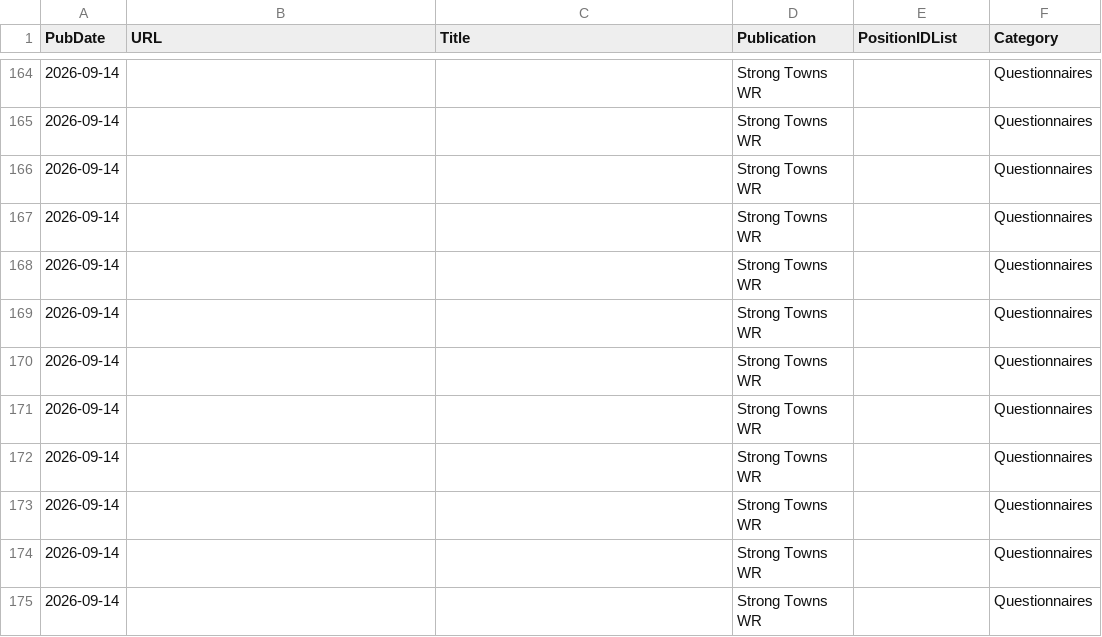
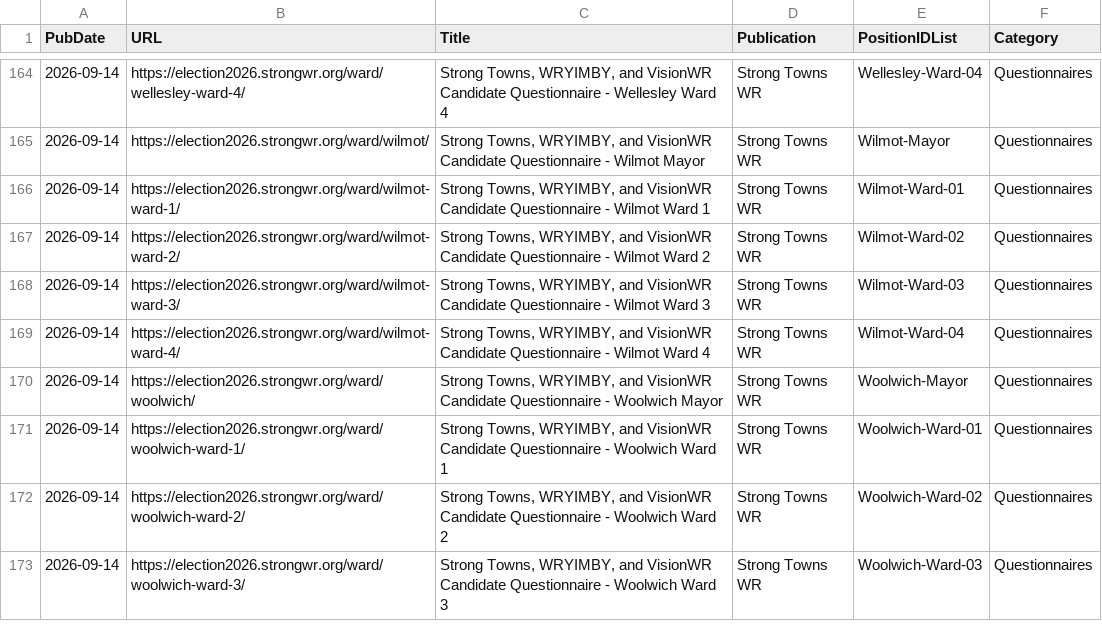
Before and after one commit to CivicTechWR/WRVotesMunicipal2026, a CSV file: docs/_data/sync/media.csv, drawn as a sheet; only a part is shown, gaps mark what is left out; the diff covers the shown part only.

```diff
--- a/docs/_data/sync/media.csv
+++ b/docs/_data/sync/media.csv
@@ -164,12 +164,10 @@ PubDate,URL,Title,Publication,PositionIDList,Category
-2026-09-14,,,Strong Towns WR,,Questionnaires
-2026-09-14,,,Strong Towns WR,,Questionnaires
-2026-09-14,,,Strong Towns WR,,Questionnaires
-2026-09-14,,,Strong Towns WR,,Questionnaires
-2026-09-14,,,Strong Towns WR,,Questionnaires
-2026-09-14,,,Strong Towns WR,,Questionnaires
-2026-09-14,,,Strong Towns WR,,Questionnaires
-2026-09-14,,,Strong Towns WR,,Questionnaires
-2026-09-14,,,Strong Towns WR,,Questionnaires
-2026-09-14,,,Strong Towns WR,,Questionnaires
-2026-09-14,,,Strong Towns WR,,Questionnaires
-2026-09-14,,,Strong Towns WR,,Questionnaires
+2026-09-14,https://election2026.strongwr.org/ward/wellesley-ward-4/,"Strong Towns, WRYIMBY, and VisionWR Candidate Questionnaire - Wellesley Ward 4",Strong Towns WR,Wellesley-Ward-04,Questionnaires
+2026-09-14,https://election2026.strongwr.org/ward/wilmot/,"Strong Towns, WRYIMBY, and VisionWR Candidate Questionnaire - Wilmot Mayor",Strong Towns WR,Wilmot-Mayor,Questionnaires
+2026-09-14,https://election2026.strongwr.org/ward/wilmot-ward-1/,"Strong Towns, WRYIMBY, and VisionWR Candidate Questionnaire - Wilmot Ward 1",Strong Towns WR,Wilmot-Ward-01,Questionnaires
+2026-09-14,https://election2026.strongwr.org/ward/wilmot-ward-2/,"Strong Towns, WRYIMBY, and VisionWR Candidate Questionnaire - Wilmot Ward 2",Strong Towns WR,Wilmot-Ward-02,Questionnaires
+2026-09-14,https://election2026.strongwr.org/ward/wilmot-ward-3/,"Strong Towns, WRYIMBY, and VisionWR Candidate Questionnaire - Wilmot Ward 3",Strong Towns WR,Wilmot-Ward-03,Questionnaires
+2026-09-14,https://election2026.strongwr.org/ward/wilmot-ward-4/,"Strong Towns, WRYIMBY, and VisionWR Candidate Questionnaire - Wilmot Ward 4",Strong Towns WR,Wilmot-Ward-04,Questionnaires
+2026-09-14,https://election2026.strongwr.org/ward/woolwich/,"Strong Towns, WRYIMBY, and VisionWR Candidate Questionnaire - Woolwich Mayor",Strong Towns WR,Woolwich-Mayor,Questionnaires
+2026-09-14,https://election2026.strongwr.org/ward/woolwich-ward-1/,"Strong Towns, WRYIMBY, and VisionWR Candidate Questionnaire - Woolwich Ward 1",Strong Towns WR,Woolwich-Ward-01,Questionnaires
+2026-09-14,https://election2026.strongwr.org/ward/woolwich-ward-2/,"Strong Towns, WRYIMBY, and VisionWR Candidate Questionnaire - Woolwich Ward 2",Strong Towns WR,Woolwich-Ward-02,Questionnaires
+2026-09-14,https://election2026.strongwr.org/ward/woolwich-ward-3/,"Strong Towns, WRYIMBY, and VisionWR Candidate Questionnaire - Woolwich Ward 3",Strong Towns WR,Woolwich-Ward-03,Questionnaires
```
Also changed, not shown: 12 removed rows and 30 edited cells elsewhere in this file.
